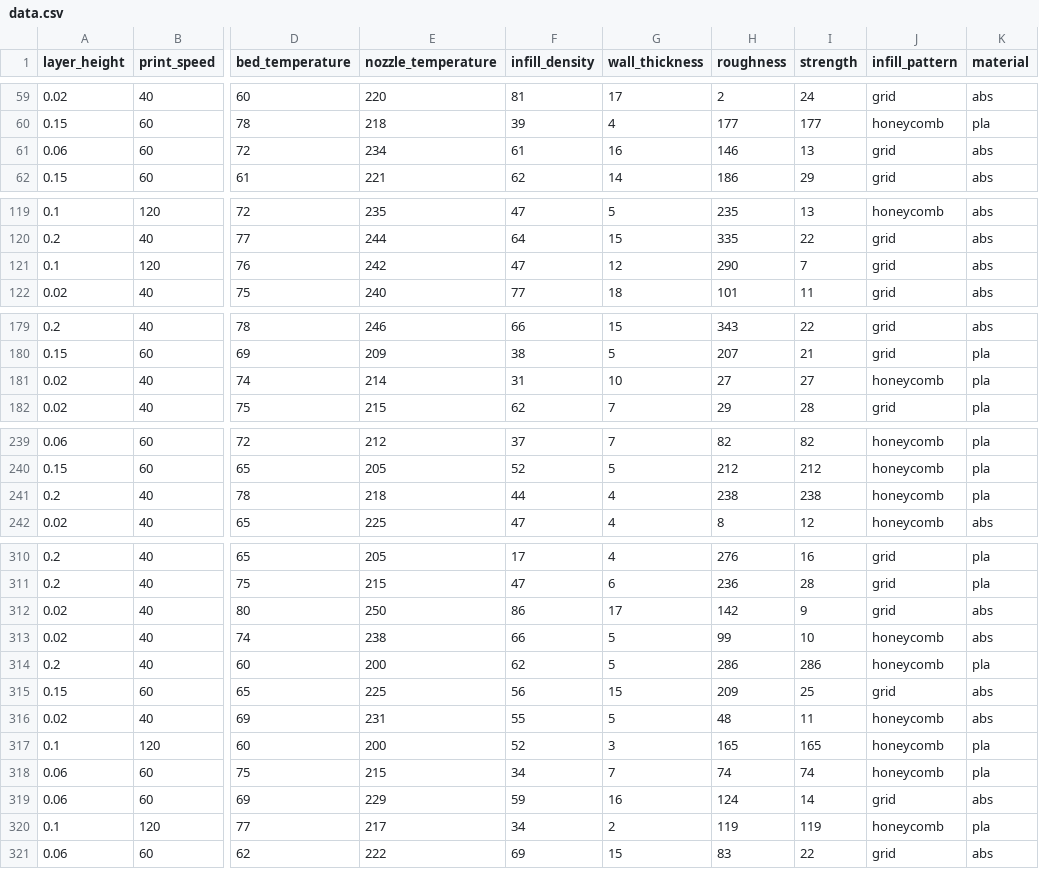
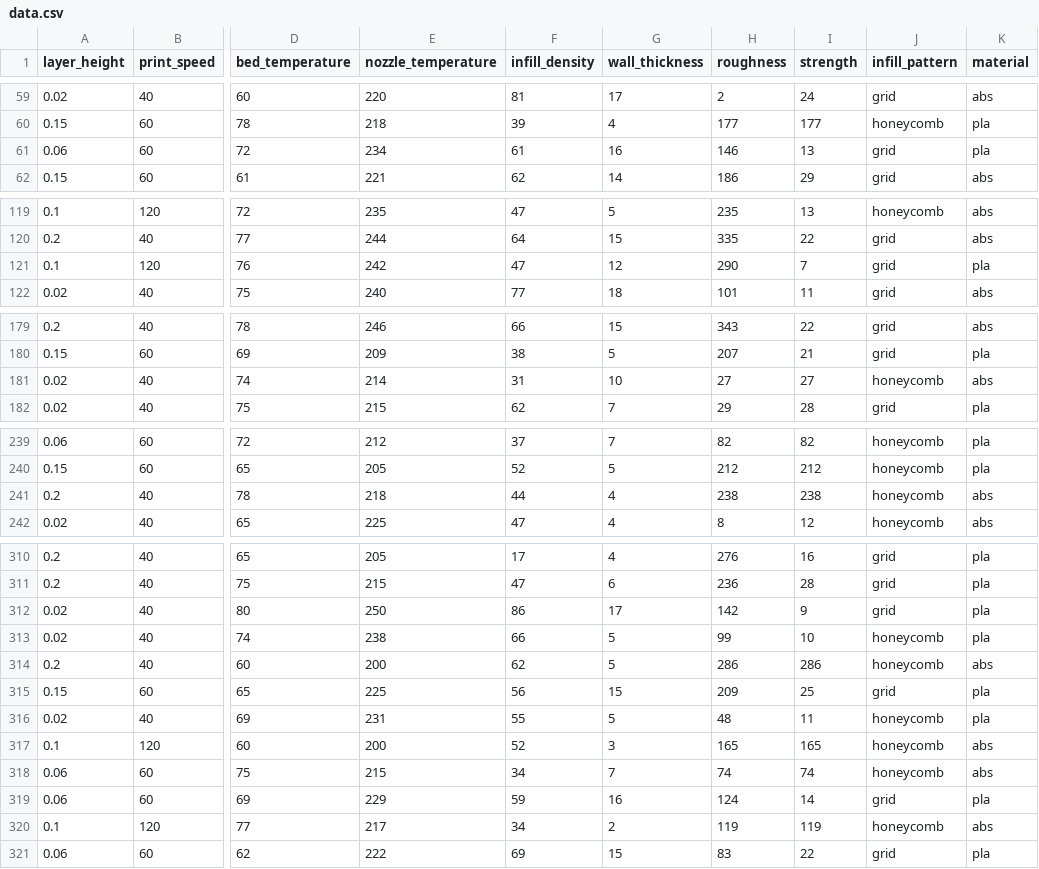
Before and after one commit to mightycandle/me6324, a CSV file: data.csv, drawn as a sheet; only a part is shown, gaps mark what is left out; the diff covers the shown part only; the diff names each change by its address in the sheet, - before the commit and + after, or states it on an @@ line.

```diff
--- a/data.csv
+++ b/data.csv
-K61 (material): abs
+K61 (material): pla
-K121 (material): abs
+K121 (material): pla
-K181 (material): pla
+K181 (material): abs
-K241 (material): pla
+K241 (material): abs
-K312:K313 (material): abs
+K312:K313 (material): pla
-K314 (material): pla
+K314 (material): abs
-K315:K316 (material): abs
+K315:K316 (material): pla
-K317:K318 (material): pla
+K317:K318 (material): abs
-K319 (material): abs
+K319 (material): pla
-K320 (material): pla
+K320 (material): abs
-K321 (material): abs
+K321 (material): pla
```
Also changed, not shown: 1 edited cell elsewhere in this file, 7 other files.
